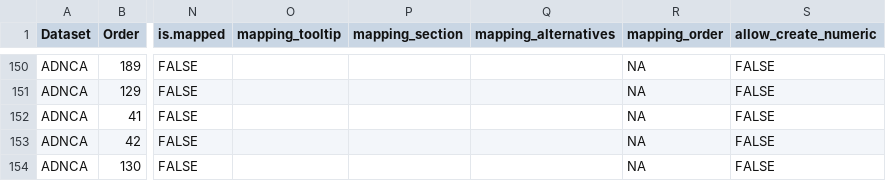
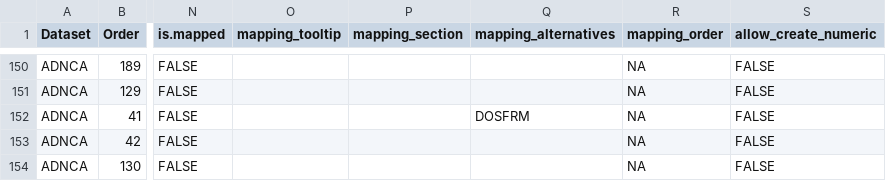
Before and after one commit to pharmaverse/aNCA, a CSV file: data-raw/metadata_nca_variables.csv, drawn as a sheet; only a part is shown, gaps mark what is left out; the diff names each change by its address in the sheet, - before the commit and + after, or states it on an @@ line.

Commit message:
Standardise formulation variable on FRMUL, keep DOSFRM auto-mapping
Use the CDISC-style name FRMUL as the primary formulation variable in the
column-mapping alternatives and the dose-escalation info columns, while
keeping the legacy DOSFRM as an auto-map alternative so datasets uploaded
with a DOSFRM column still map correctly.

- data_mapping.R: add FRMUL to the Grouping_Variables alternatives ahead
  of DOSFRM, and remove the pre-existing duplicate DOSFRM entry.
- zip-utils.R: add FRMUL to the get_dose_esc_results() info_vars default,
  keeping DOSFRM (info_vars is applied via any_of(), so whichever column
  is present is used).
- metadata_nca_variables.csv: record DOSFRM as a mapping_alternative for
  the FRMUL row so the relationship lives in the metadata. FRMUL stays
  is.mapped=FALSE (no new widget).

Note: data/metadata_nca_variables.rda still needs regeneration from the
CSV (Rscript data-raw/rebuild.R); the Data Raw CI check will flag it as
stale until that is committed.

Closes #1453

Co-authored-by: Ona <no-reply@ona.com>

```diff
--- a/data-raw/metadata_nca_variables.csv
+++ b/data-raw/metadata_nca_variables.csv
-Q152 (mapping_alternatives): (empty)
+Q152 (mapping_alternatives): DOSFRM
```
Also changed, not shown: 4 other files.
